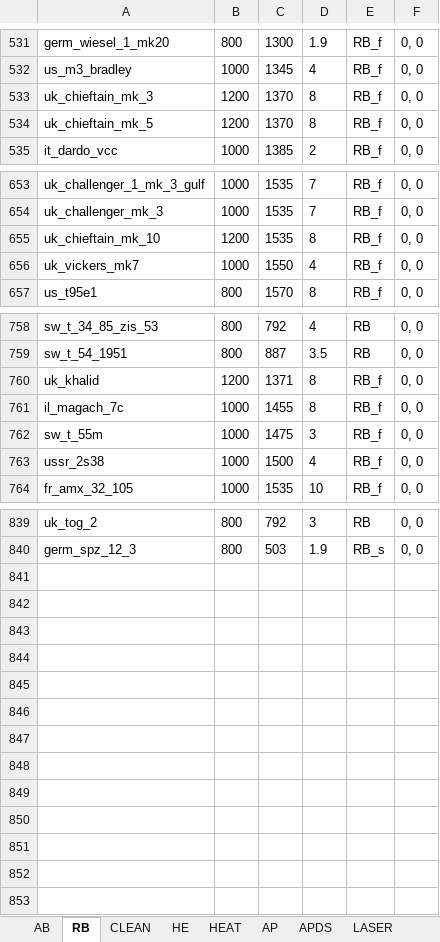
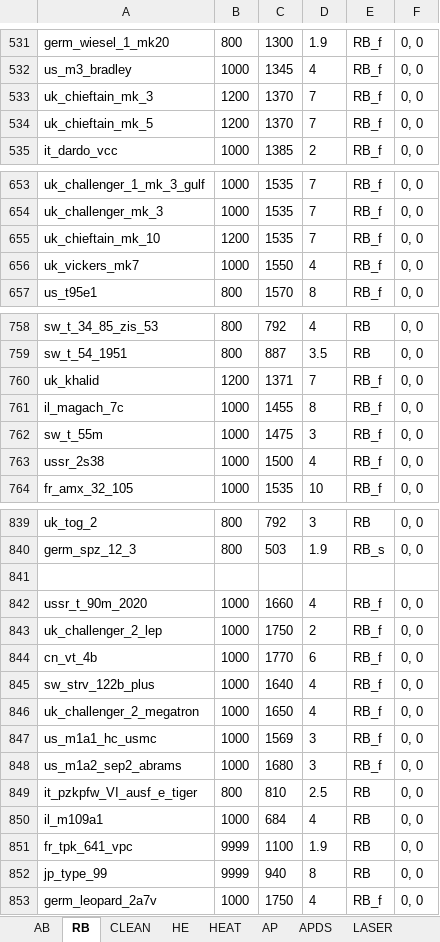
Before and after one commit to ShubbeLeontij/sightgenerator-exe, an Excel workbook: data.xlsx, sheet RB, drawn as a sheet; only a part is shown, gaps mark what is left out; values as stored, in another font and other column widths than the file's, no borders; the diff covers the shown part only; the diff names each change by its address in the sheet, - before the commit and + after, or states it on an @@ line.

```diff
--- a/data.xlsx (sheet RB)
+++ b/data.xlsx (sheet RB)
-D533:D534: 8
+D533:D534: 7
-D655: 8
+D655: 7
-D760: 8
+D760: 7
+row 841: (empty)
+row 842: ussr_t_90m_2020 | 1000 | 1660 | 4 | RB_f | 0, 0
+row 843: uk_challenger_2_lep | 1000 | 1750 | 2 | RB_f | 0, 0
+row 844: cn_vt_4b | 1000 | 1770 | 6 | RB_f | 0, 0
+row 845: sw_strv_122b_plus | 1000 | 1640 | 4 | RB_f | 0, 0
+row 846: uk_challenger_2_megatron | 1000 | 1650 | 4 | RB_f | 0, 0
+row 847: us_m1a1_hc_usmc | 1000 | 1569 | 3 | RB_f | 0, 0
+row 848: us_m1a2_sep2_abrams | 1000 | 1680 | 3 | RB_f | 0, 0
+row 849: it_pzkpfw_VI_ausf_e_tiger | 800 | 810 | 2.5 | RB | 0, 0
+row 850: il_m109a1 | 1000 | 684 | 4 | RB | 0, 0
+row 851: fr_tpk_641_vpc | 9999 | 1100 | 1.9 | RB | 0, 0
+row 852: jp_type_99 | 9999 | 940 | 8 | RB | 0, 0
+row 853: germ_leopard_2a7v | 1000 | 1750 | 4 | RB_f | 0, 0
```
Also changed, not shown: 1 edited cell elsewhere in this sheet, sheet CLEAN, sheet AB, sheet APDS, sheet LASER, sheet HEAT, sheet HE, 1 more sheet, 2 other files.
